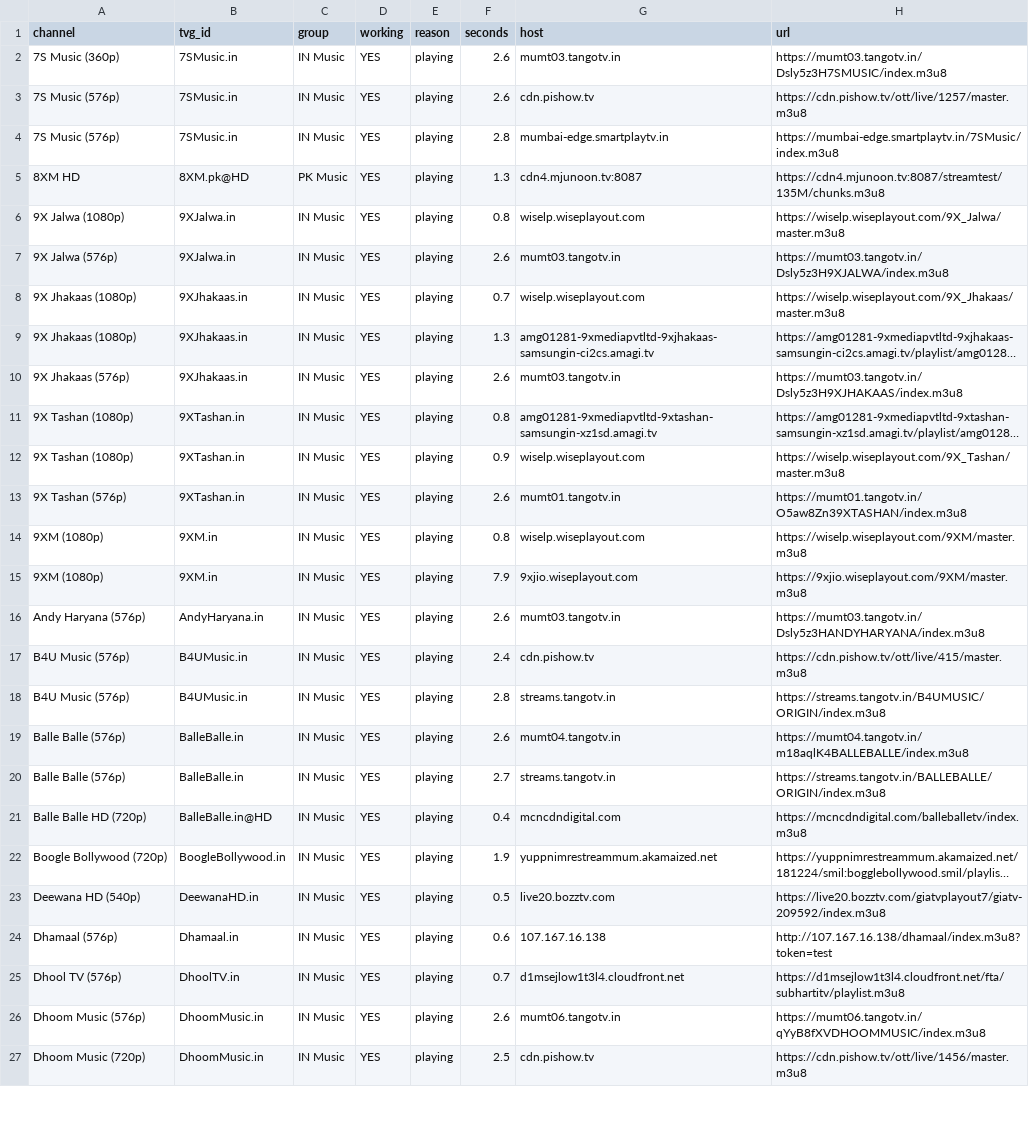
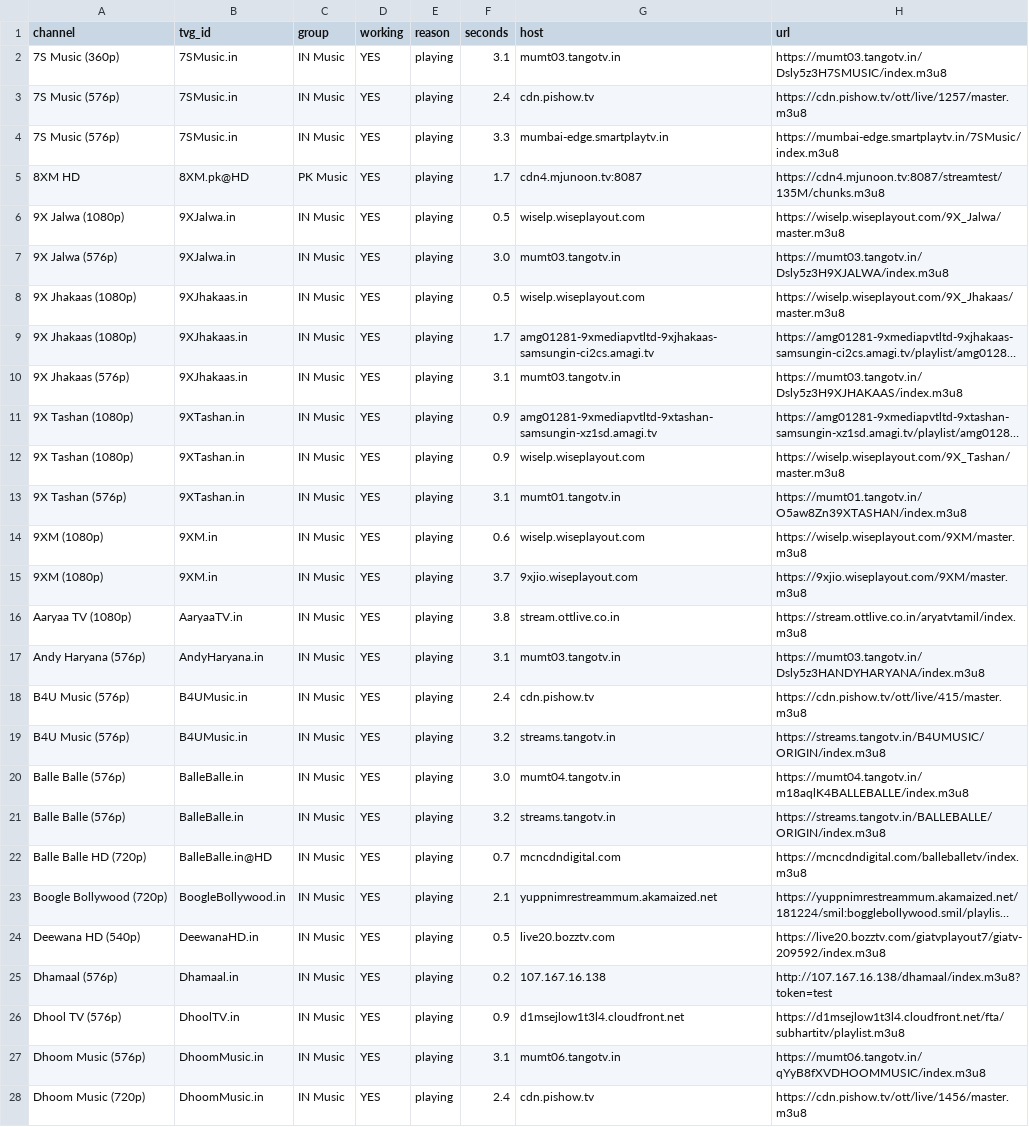
Before and after one commit to Inam321/iptv, a CSV file: reports/music-report.csv, drawn as a sheet; only a part is shown; long unchanged cells end in …; addresses are those after the commit; the diff covers the shown part only; the diff names each change by its address in the sheet, - before the commit and + after, or states it on an @@ line.

```diff
--- a/reports/music-report.csv
+++ b/reports/music-report.csv
-F2 (seconds): 2.6
+F2 (seconds): 3.1
-F3 (seconds): 2.6
+F3 (seconds): 2.4
-F4 (seconds): 2.8
+F4 (seconds): 3.3
-F5 (seconds): 1.3
+F5 (seconds): 1.7
-F6 (seconds): 0.8
+F6 (seconds): 0.5
-F7 (seconds): 2.6
+F7 (seconds): 3.0
-F8 (seconds): 0.7
+F8 (seconds): 0.5
-F9 (seconds): 1.3
+F9 (seconds): 1.7
-F10 (seconds): 2.6
+F10 (seconds): 3.1
-F11 (seconds): 0.8
+F11 (seconds): 0.9
-F13 (seconds): 2.6
+F13 (seconds): 3.1
-F14 (seconds): 0.8
+F14 (seconds): 0.6
-F15 (seconds): 7.9
+F15 (seconds): 3.7
+row 16: Aaryaa TV (1080p) | AaryaaTV.in | IN Music | YES | playing | 3.8 | stream.ottlive.co.in | https://stream.ottlive.co.in/aryatvtamil/index.m3u8
-F17 (seconds): 2.6
+F17 (seconds): 3.1
-F19 (seconds): 2.8
+F19 (seconds): 3.2
-F20 (seconds): 2.6
+F20 (seconds): 3.0
-F21 (seconds): 2.7
+F21 (seconds): 3.2
-F22 (seconds): 0.4
+F22 (seconds): 0.7
-F23 (seconds): 1.9
+F23 (seconds): 2.1
-F25 (seconds): 0.6
+F25 (seconds): 0.2
-F26 (seconds): 0.7
+F26 (seconds): 0.9
-F27 (seconds): 2.6
+F27 (seconds): 3.1
-F28 (seconds): 2.5
+F28 (seconds): 2.4
```
Also changed, not shown: 5 added rows, 6 removed rows and 58 edited cells elsewhere in this file, reports/entertainment-report.csv, reports/movies-report.csv, 14 other files.
